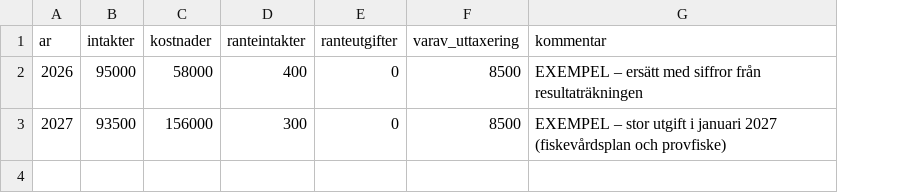
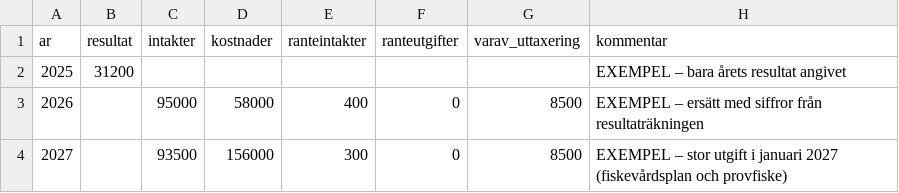
Before and after one commit to HuggeK/beskattningFVOF, a CSV file: data/bokslut.csv, drawn as a sheet; addresses are those after the commit; the diff names each change by its address in the sheet, - before the commit and + after, or states it on an @@ line.

```diff
--- a/data/bokslut.csv
+++ b/data/bokslut.csv
+column B (resultat), empty
+row 2: 2025 | 31200 |  |  |  |  |  | EXEMPEL – bara årets resultat angivet
```
Also changed, not shown: 2 other files.
